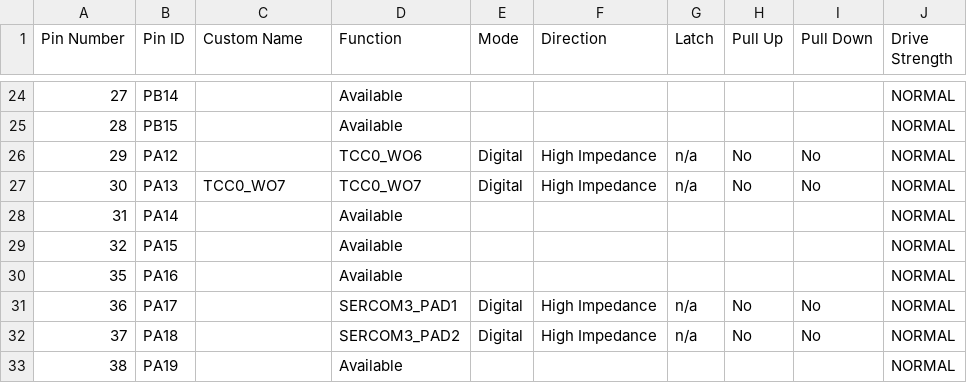
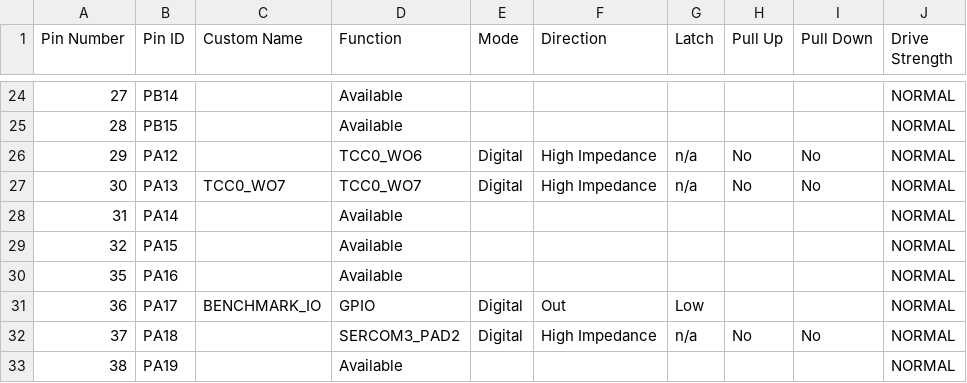
Before and after one commit to ggkogkou/motor-controller-samd, a CSV file: src/config/sam_d21_xpro/pin_configurations.csv, drawn as a sheet; only a part is shown, gaps mark what is left out.

Commit message:
Remove TCC0 IRQ, use IO for benchmark of fixed-point

```diff
--- a/src/config/sam_d21_xpro/pin_configurations.csv
+++ b/src/config/sam_d21_xpro/pin_configurations.csv
@@ -30,3 +30,3 @@ Pin Number,Pin ID,Custom Name,Function,Mode, Direction,Latch,Pull Up,Pull Down,D
 35,PA16,,Available,,,,,,NORMAL
-36,PA17,,SERCOM3_PAD1,Digital,High Impedance,n/a,No,No,NORMAL
+36,PA17,BENCHMARK_IO,GPIO,Digital,Out,Low,,,NORMAL
 37,PA18,,SERCOM3_PAD2,Digital,High Impedance,n/a,No,No,NORMAL
```
Also changed, not shown: 21 other files.
